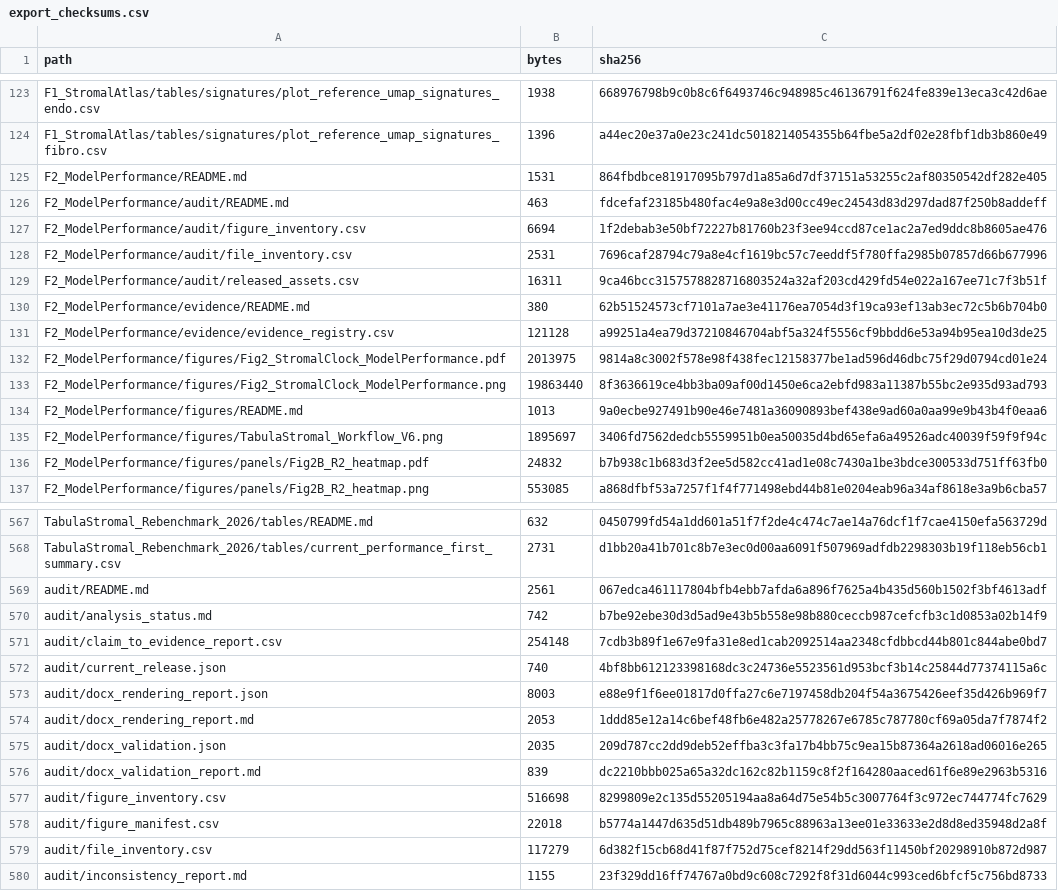
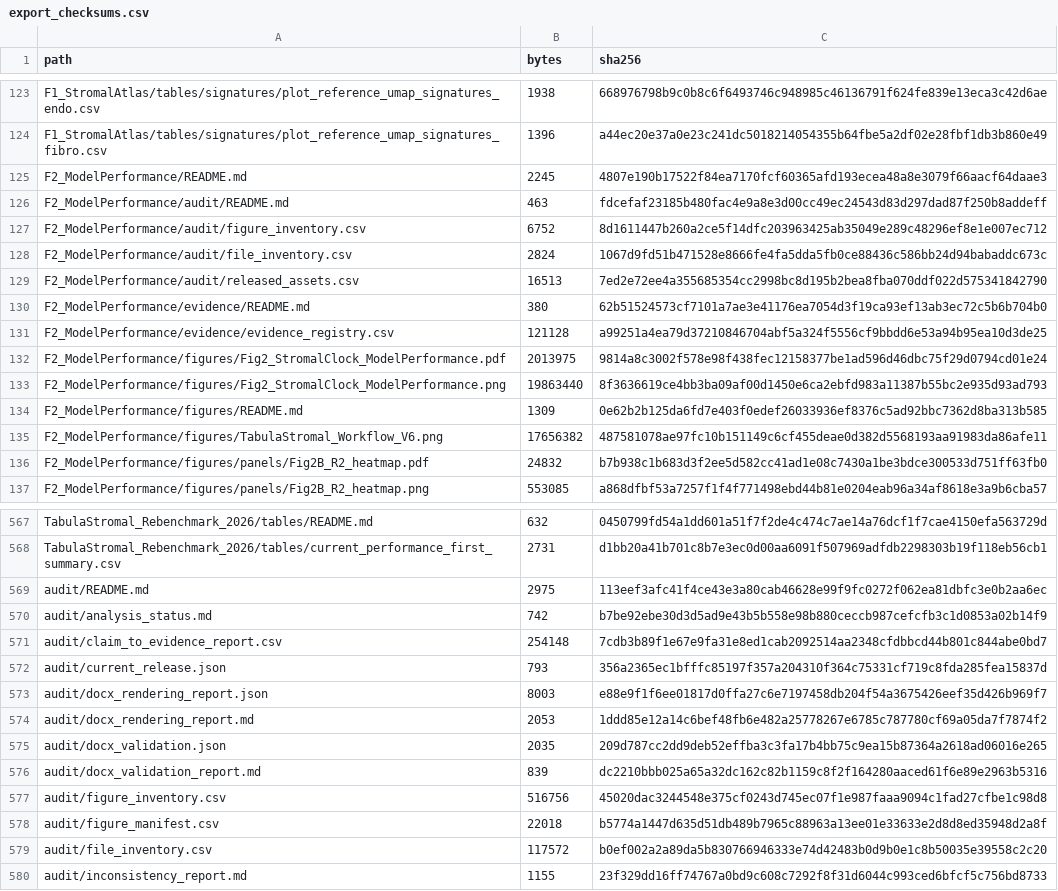
Before and after one commit to ytwang21/TabulaStromal, a CSV file: provenance/export_checksums.csv, drawn as a sheet; only a part is shown, gaps mark what is left out; the diff covers the shown part only.

```diff
--- a/provenance/export_checksums.csv
+++ b/provenance/export_checksums.csv
@@ -124,7 +124,7 @@ F1_StromalAtlas/tables/signatures/plot_reference_umap_signatures_endo.csv,1938,6
 F1_StromalAtlas/tables/signatures/plot_reference_umap_signatures_fibro.csv,1396,a44ec20e37a0e23c241dc5018214054355b64fbe5a2df02e28fbf1db3b860e49
-F2_ModelPerformance/README.md,1531,864fbdbce81917095b797d1a85a6d7df37151a53255c2af80350542df282e405
+F2_ModelPerformance/README.md,2245,4807e190b17522f84ea7170fcf60365afd193ecea48a8e3079f66aacf64daae3
 F2_ModelPerformance/audit/README.md,463,fdcefaf23185b480fac4e9a8e3d00cc49ec24543d83d297dad87f250b8addeff
-F2_ModelPerformance/audit/figure_inventory.csv,6694,1f2debab3e50bf72227b81760b23f3ee94ccd87ce1ac2a7ed9ddc8b8605ae476
-F2_ModelPerformance/audit/file_inventory.csv,2531,7696caf28794c79a8e4cf1619bc57c7eeddf5f780ffa2985b07857d66b677996
-F2_ModelPerformance/audit/released_assets.csv,16311,9ca46bcc3157578828716803524a32af203cd429fd54e022a167ee71c7f3b51f
+F2_ModelPerformance/audit/figure_inventory.csv,6752,8d1611447b260a2ce5f14dfc203963425ab35049e289c48296ef8e1e007ec712
+F2_ModelPerformance/audit/file_inventory.csv,2824,1067d9fd51b471528e8666fe4fa5dda5fb0ce88436c586bb24d94babaddc673c
+F2_ModelPerformance/audit/released_assets.csv,16513,7ed2e72ee4a355685354cc2998bc8d195b2bea8fba070ddf022d575341842790
 F2_ModelPerformance/evidence/README.md,380,62b51524573cf7101a7ae3e41176ea7054d3f19ca93ef13ab3ec72c5b6b704b0
@@ -133,4 +133,4 @@ F2_ModelPerformance/figures/Fig2_StromalClock_ModelPerformance.pdf,2013975,9814a
 F2_ModelPerformance/figures/Fig2_StromalClock_ModelPerformance.png,19863440,8f3636619ce4bb3ba09af00d1450e6ca2ebfd983a11387b55bc2e935d93ad793
-F2_ModelPerformance/figures/README.md,1013,9a0ecbe927491b90e46e7481a36090893bef438e9ad60a0aa99e9b43b4f0eaa6
-F2_ModelPerformance/figures/TabulaStromal_Workflow_V6.png,1895697,3406fd7562dedcb5559951b0ea50035d4bd65efa6a49526adc40039f59f9f94c
+F2_ModelPerformance/figures/README.md,1309,0e62b2b125da6fd7e403f0edef26033936ef8376c5ad92bbc7362d8ba313b585
+F2_ModelPerformance/figures/TabulaStromal_Workflow_V6.png,17656382,487581078ae97fc10b151149c6cf455deae0d382d5568193aa91983da86afe11
 F2_ModelPerformance/figures/panels/Fig2B_R2_heatmap.pdf,24832,b7b938c1b683d3f2ee5d582cc41ad1e08c7430a1be3bdce300533d751ff63fb0
@@ -568,6 +568,6 @@ TabulaStromal_Rebenchmark_2026/tables/README.md,632,0450799fd54a1dd601a51f7f2de4
 TabulaStromal_Rebenchmark_2026/tables/current_performance_first_summary.csv,2731,d1bb20a41b701c8b7e3ec0d00aa6091f507969adfdb2298303b19f118eb56cb1
-audit/README.md,2561,067edca461117804bfb4ebb7afda6a896f7625a4b435d560b1502f3bf4613adf
+audit/README.md,2975,113eef3afc41f4ce43e3a80cab46628e99f9fc0272f062ea81dbfc3e0b2aa6ec
 audit/analysis_status.md,742,b7be92ebe30d3d5ad9e43b5b558e98b880ceccb987cefcfb3c1d0853a02b14f9
 audit/claim_to_evidence_report.csv,254148,7cdb3b89f1e67e9fa31e8ed1cab2092514aa2348cfdbbcd44b801c844abe0bd7
-audit/current_release.json,740,4bf8bb612123398168dc3c24736e5523561d953bcf3b14c25844d77374115a6c
+audit/current_release.json,793,356a2365ec1bfffc85197f357a204310f364c75331cf719c8fda285fea15837d
 audit/docx_rendering_report.json,8003,e88e9f1f6ee01817d0ffa27c6e7197458db204f54a3675426eef35d426b969f7
@@ -576,5 +576,5 @@ audit/docx_validation.json,2035,209d787cc2dd9deb52effba3c3fa17b4bb75c9ea15b87364
 audit/docx_validation_report.md,839,dc2210bbb025a65a32dc162c82b1159c8f2f164280aaced61f6e89e2963b5316
-audit/figure_inventory.csv,516698,8299809e2c135d55205194aa8a64d75e54b5c3007764f3c972ec744774fc7629
+audit/figure_inventory.csv,516756,45020dac3244548e375cf0243d745ec07f1e987faaa9094c1fad27cfbe1c98d8
 audit/figure_manifest.csv,22018,b5774a1447d635d51db489b7965c88963a13ee01e33633e2d8d8ed35948d2a8f
-audit/file_inventory.csv,117279,6d382f15cb68d41f87f752d75cef8214f29dd563f11450bf20298910b872d987
+audit/file_inventory.csv,117572,b0ef002a2a89da5b830766946333e74d42483b0d9b0e1c8b50035e39558c2c20
 audit/inconsistency_report.md,1155,23f329dd16ff74767a0bd9c608c7292f8f31d6044c993ced6bfcf5c756bd8733
```
Also changed, not shown: 2 added rows and 14 edited cells elsewhere in this file, F2_ModelPerformance/audit/figure_inventory.csv, F2_ModelPerformance/audit/file_inventory.csv, 18 other files.
